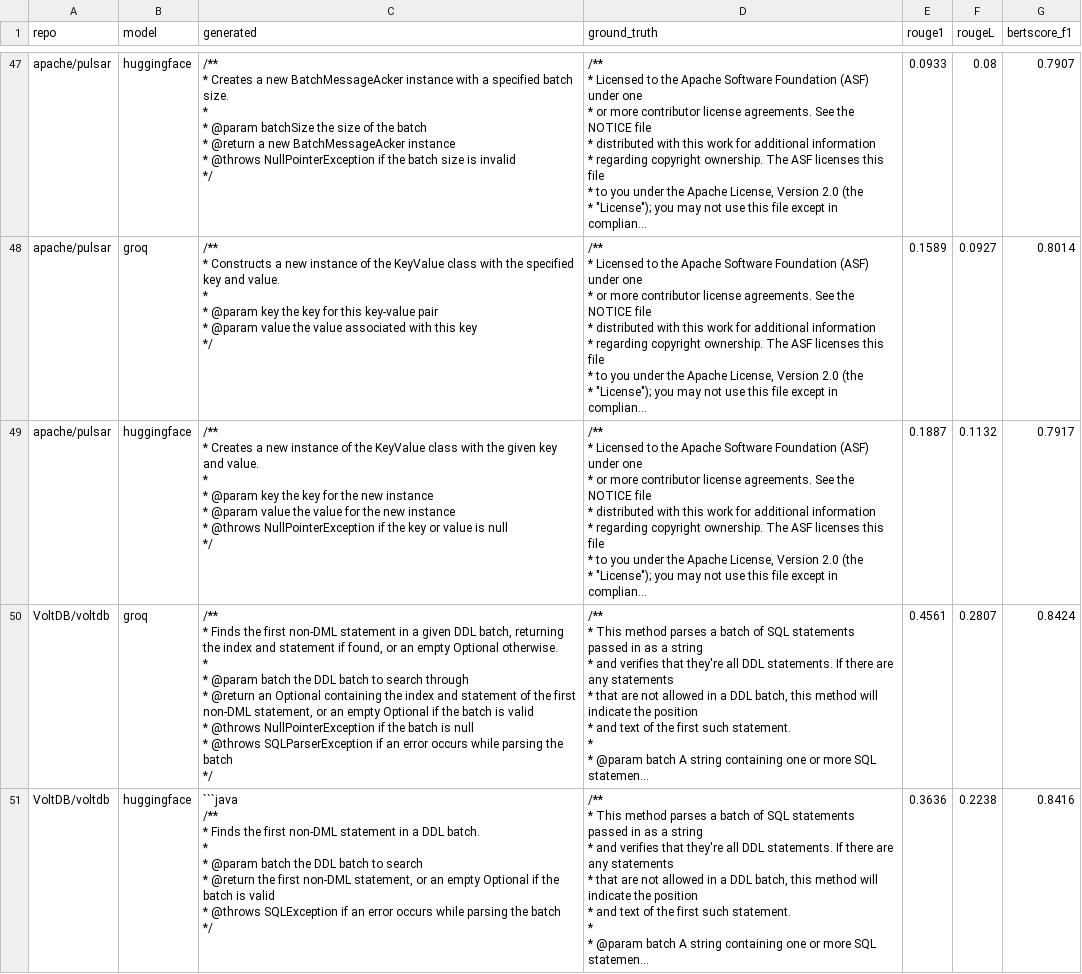
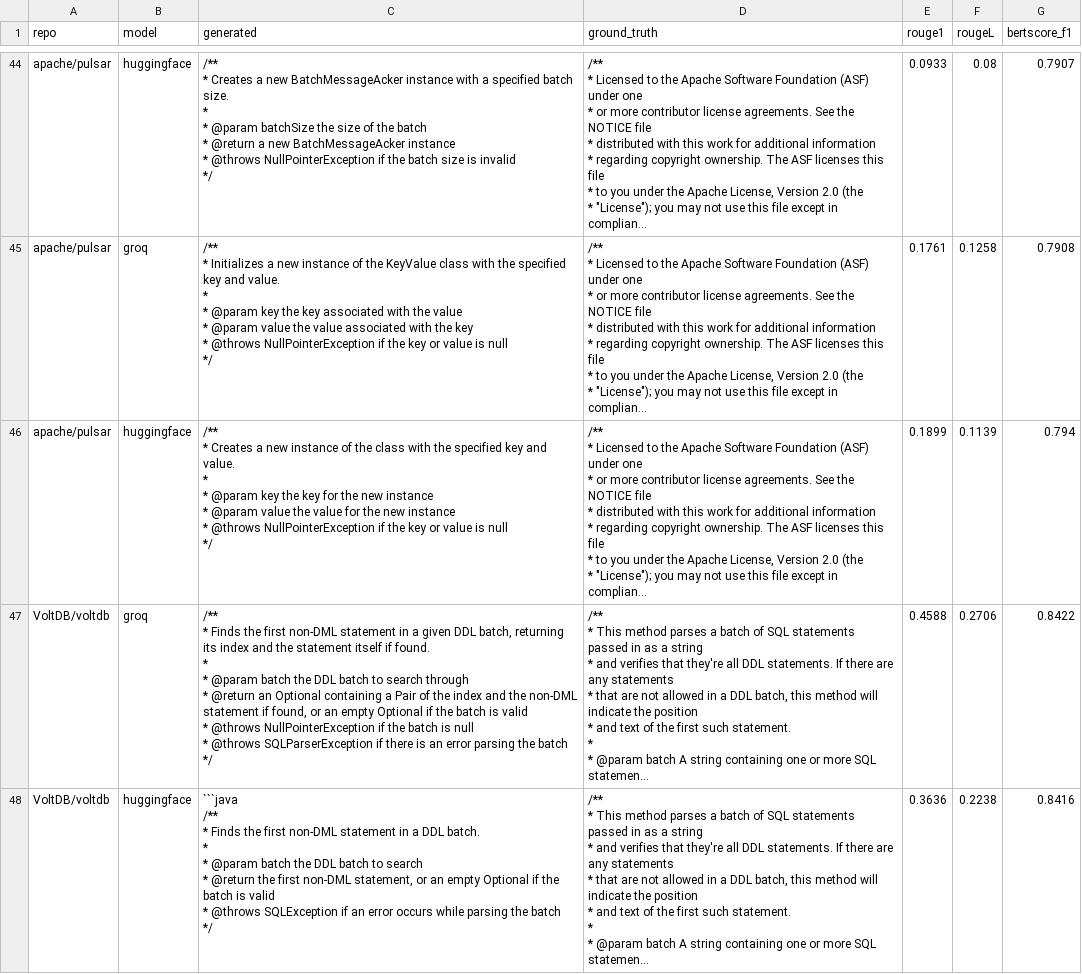
Before and after one commit to anastasiia-marinenko/documentation-debt-project, a CSV file: data/results/exp_doc_pairs_metrics.csv, drawn as a sheet; only a part is shown, gaps mark what is left out; long unchanged cells end in …; addresses are those after the commit; ↵ is a line break in a cell; the diff covers the shown part only; the diff names each change by its address in the sheet, - before the commit and + after, or states it on an @@ line.

```diff
--- a/data/results/exp_doc_pairs_metrics.csv
+++ b/data/results/exp_doc_pairs_metrics.csv
-C45 (generated): /** ↵ * Constructs a new instance of the KeyValue class with the specified key and value. ↵ * ↵ * @param key the key for this key-value pair ↵ * @param value the value associated with this key ↵ */
+C45 (generated): /** ↵ * Initializes a new instance of the KeyValue class with the specified key and value. ↵ * ↵ * @param key the key associated with the value ↵ * @param value the value associated with the key ↵ * @throws NullPointerException if the key or value is null ↵ */
-E45 (rouge1): 0.1589
+E45 (rouge1): 0.1761
-F45 (rougeL): 0.0927
+F45 (rougeL): 0.1258
-G45 (bertscore_f1): 0.8014
+G45 (bertscore_f1): 0.7908
-C46 (generated): …of the KeyValue class with the given key and…
+C46 (generated): …of the class with the specified key and…
-E46 (rouge1): 0.1887
+E46 (rouge1): 0.1899
-F46 (rougeL): 0.1132
+F46 (rougeL): 0.1139
-G46 (bertscore_f1): 0.7917
+G46 (bertscore_f1): 0.794
-C47 (generated): …batch, returning the index and statement if found, or an empty Optional otherwise. ↵ * ↵ * @param batch the DDL batch to search through ↵ * @return an Optional containing the index and statement of the first non-DML statement, or an empty Optional if the batch is valid ↵ * @throws NullPointerException if the batch is null ↵ * @throws SQLParserException if an error occurs while parsing the…
+C47 (generated): …batch, returning its index and the statement itself if found. ↵ * ↵ * @param batch the DDL batch to search through ↵ * @return an Optional containing a Pair of the index and the non-DML statement if found, or an empty Optional if the batch is valid ↵ * @throws NullPointerException if the batch is null ↵ * @throws SQLParserException if there is an error parsing the…
-E47 (rouge1): 0.4561
+E47 (rouge1): 0.4588
-F47 (rougeL): 0.2807
+F47 (rougeL): 0.2706
-G47 (bertscore_f1): 0.8424
+G47 (bertscore_f1): 0.8422
```
Also changed, not shown: 3 removed rows and 93 edited cells elsewhere in this file, 3 other files.
